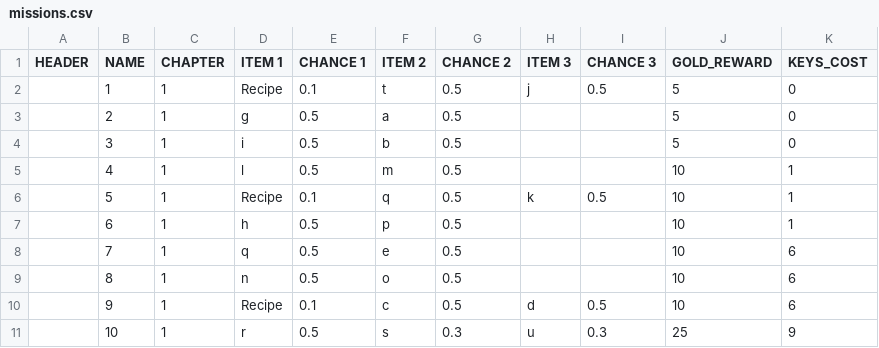
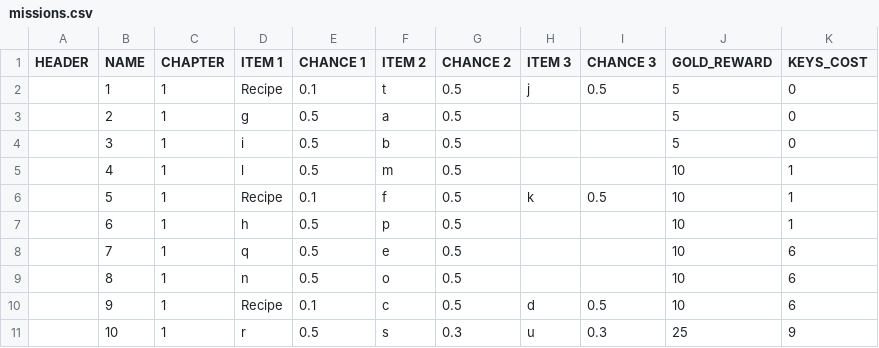
Before and after one commit to corhal/cr-calculator, a CSV file: missions.csv, drawn as a sheet.

```diff
--- a/missions.csv
+++ b/missions.csv
@@ -5,3 +5,3 @@ HEADER,NAME,CHAPTER,ITEM 1,CHANCE 1,ITEM 2,CHANCE 2,ITEM 3,CHANCE 3,GOLD_REWARD,
 ,4,1,l,0.5,m,0.5,,,10,1
-,5,1,Recipe,0.1,q,0.5,k,0.5,10,1
+,5,1,Recipe,0.1,f,0.5,k,0.5,10,1
 ,6,1,h,0.5,p,0.5,,,10,1
```
Also changed, not shown: 2 other files.
